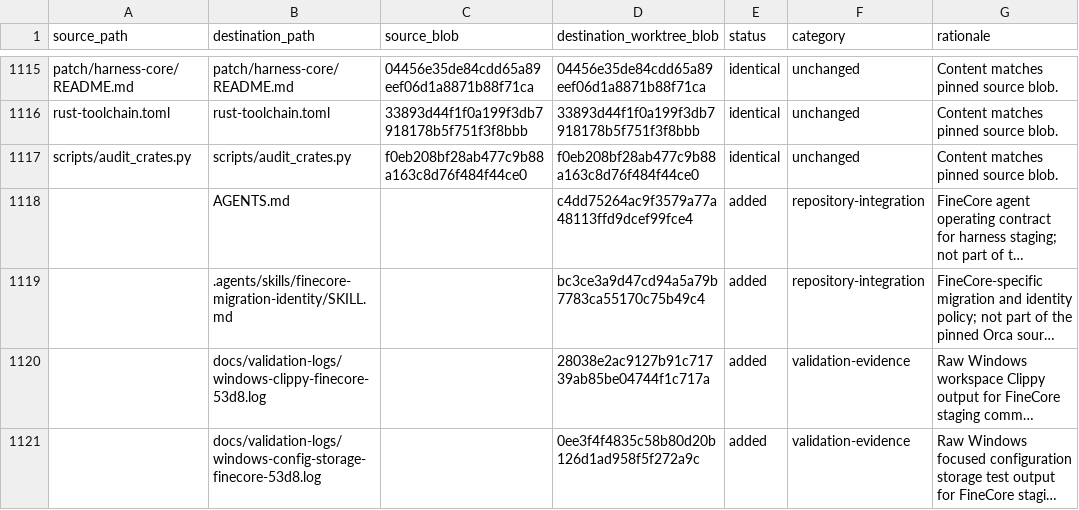
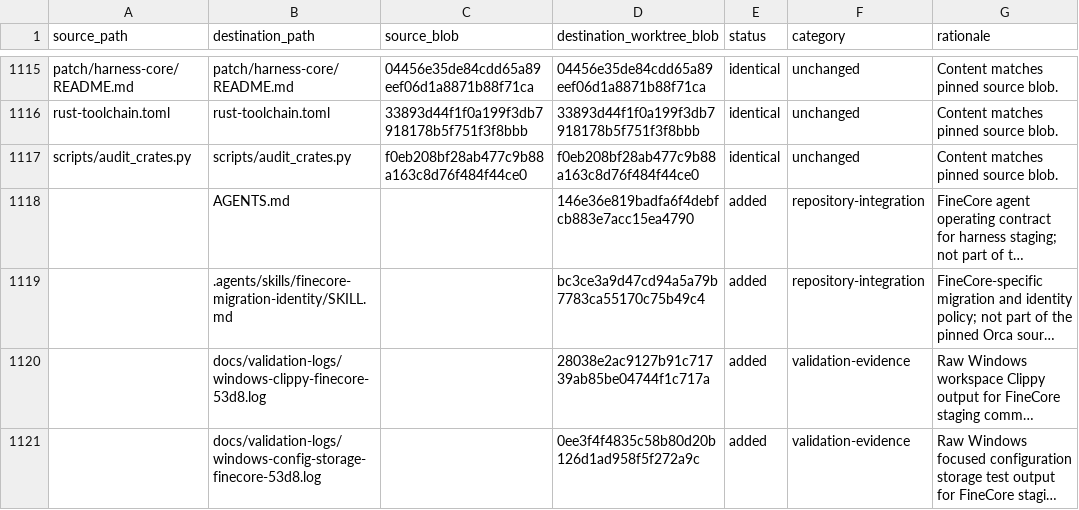
Before and after one commit to oigorbrito/FineCore, a CSV file: docs/identity-divergence.csv, drawn as a sheet; only a part is shown, gaps mark what is left out; long unchanged cells end in …; the diff names each change by its address in the sheet, - before the commit and + after, or states it on an @@ line.

Commit message:
docs(migration): align policy hashes with staging

```diff
--- a/docs/identity-divergence.csv
+++ b/docs/identity-divergence.csv
-D1118 (destination_worktree_blob): c4dd75264ac9f3579a77a48113ffd9dcef99fce4
+D1118 (destination_worktree_blob): 146e36e819badfa6f4debfcb883e7acc15ea4790
```
